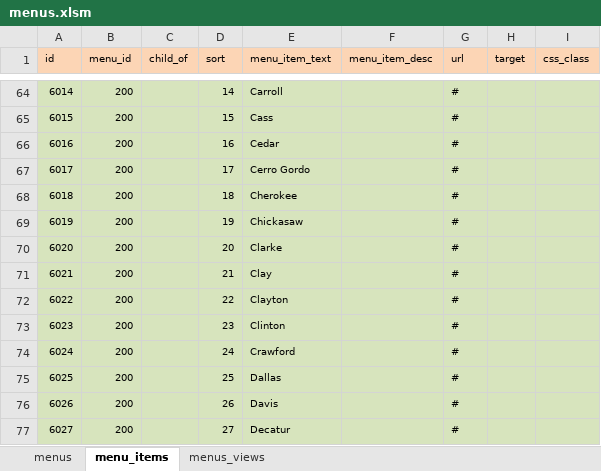
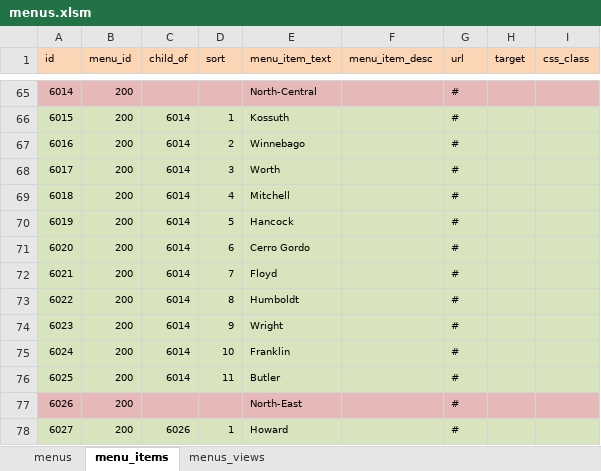
Before and after one commit to ui-libraries/PWM, an Excel workbook: resources/csv/menus.xlsm, sheet menu_items, drawn as a sheet; only a part is shown, gaps mark what is left out; values as stored, in another font and other column widths than the file's, no borders; addresses are those after the commit; the diff covers the shown part only; the diff names each change by its address in the sheet, - before the commit and + after, or states it on an @@ line.

Commit message:
revised menus to counties by region

```diff
--- a/resources/csv/menus.xlsm (sheet menu_items)
+++ b/resources/csv/menus.xlsm (sheet menu_items)
-A65:I65 fill: #D7E4BD
+A65:I65 fill: #E6B9B8
-D65 (sort): 14
+D65 (sort): (empty)
-E65 (menu_item_text): Carroll
+E65 (menu_item_text): North-Central
-C66:C76 (child_of): (empty)
+C66:C76 (child_of): 6014
-D66 (sort): 15
+D66 (sort): 1
-E66 (menu_item_text): Cass
+E66 (menu_item_text): Kossuth
-D67 (sort): 16
+D67 (sort): 2
-E67 (menu_item_text): Cedar
+E67 (menu_item_text): Winnebago
-D68 (sort): 17
+D68 (sort): 3
-E68 (menu_item_text): Cerro Gordo
+E68 (menu_item_text): Worth
-D69 (sort): 18
+D69 (sort): 4
-E69 (menu_item_text): Cherokee
+E69 (menu_item_text): Mitchell
-D70 (sort): 19
+D70 (sort): 5
-E70 (menu_item_text): Chickasaw
+E70 (menu_item_text): Hancock
-D71 (sort): 20
+D71 (sort): 6
-E71 (menu_item_text): Clarke
+E71 (menu_item_text): Cerro Gordo
-D72 (sort): 21
+D72 (sort): 7
-E72 (menu_item_text): Clay
+E72 (menu_item_text): Floyd
-D73 (sort): 22
+D73 (sort): 8
-E73 (menu_item_text): Clayton
+E73 (menu_item_text): Humboldt
-D74 (sort): 23
+D74 (sort): 9
-E74 (menu_item_text): Clinton
+E74 (menu_item_text): Wright
-D75 (sort): 24
+D75 (sort): 10
-E75 (menu_item_text): Crawford
+E75 (menu_item_text): Franklin
-D76 (sort): 25
+D76 (sort): 11
-E76 (menu_item_text): Dallas
+E76 (menu_item_text): Butler
-A77:I77 fill: #D7E4BD
+A77:I77 fill: #E6B9B8
-D77 (sort): 26
+D77 (sort): (empty)
-E77 (menu_item_text): Davis
+E77 (menu_item_text): North-East
-C78 (child_of): (empty)
+C78 (child_of): 6026
-D78 (sort): 27
+D78 (sort): 1
-E78 (menu_item_text): Decatur
+E78 (menu_item_text): Howard
```
Also changed, not shown: 10 added rows, 292 edited cells and cell formats elsewhere in this sheet, sheet menus_views, sheet menus, 10 other files.
